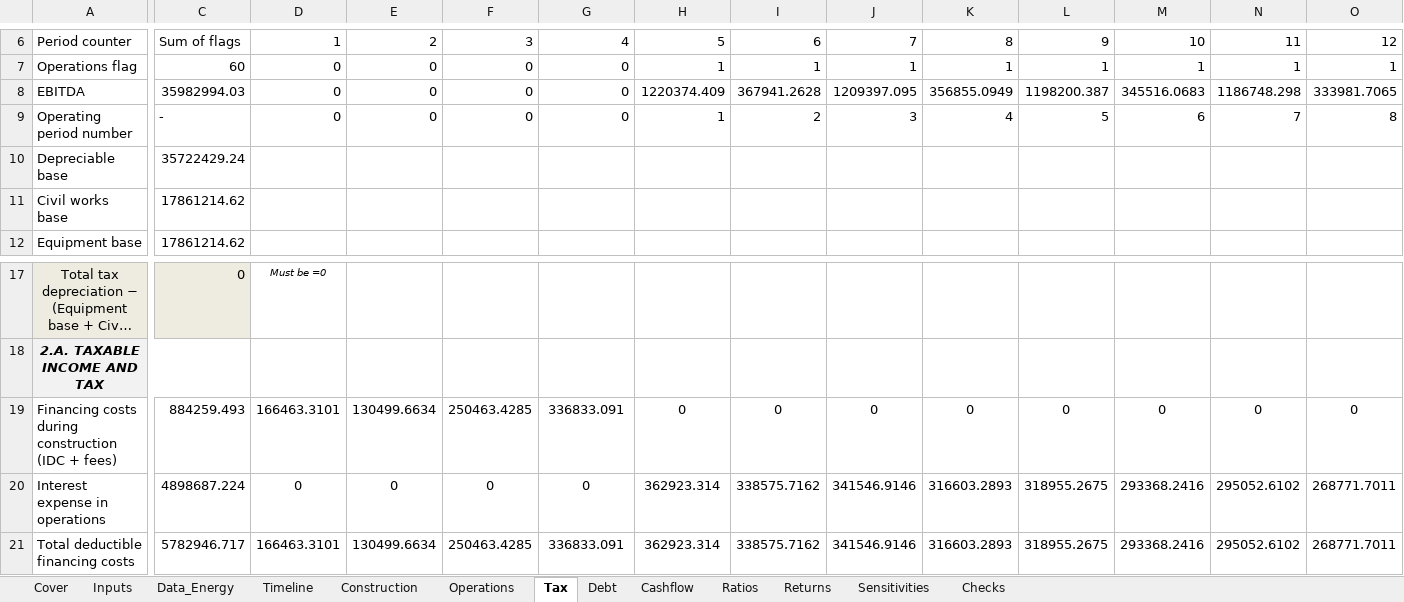
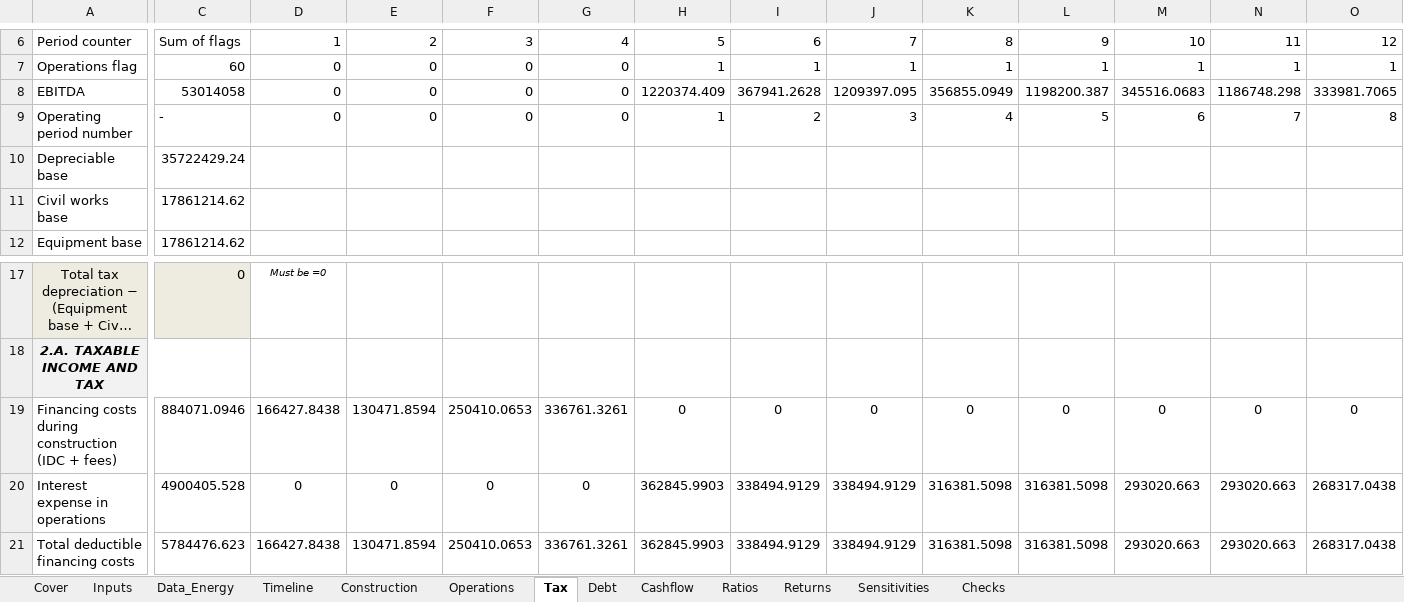
Before and after one commit to IgnacioFunesDeluigi/hydro-project-finance, an Excel workbook: model/hydro_pf_model_v1.xlsx, sheet Tax, drawn as a sheet; only a part is shown, gaps mark what is left out; long unchanged cells end in …; values as stored, in another font and other column widths than the file's, no borders; the diff covers the shown part only; the diff names each change by its address in the sheet, - before the commit and + after, or states it on an @@ line.

```diff
--- a/model/hydro_pf_model_v1.xlsx (sheet Tax)
+++ b/model/hydro_pf_model_v1.xlsx (sheet Tax)
-C8: 35982994.03
+C8: 53014058
-C19: 884259.493
+C19: 884071.0946
-D19: 166463.3101
+D19: 166427.8438
-E19: 130499.6634
+E19: 130471.8594
-F19: 250463.4285
+F19: 250410.0653
-G19: 336833.091
+G19: 336761.3261
-C20: 4898687.224
+C20: 4900405.528
-H20:H21: 362923.314
+H20:H21: 362845.9903
-I20:I21: 338575.7162
+I20:I21: 338494.9129
-J20:J21: 341546.9146
+J20:J21: 338494.9129
-K20:K21: 316603.2893
+K20:K21: 316381.5098
-L20:L21: 318955.2675
+L20:L21: 316381.5098
-M20:M21: 293368.2416
+M20:M21: 293020.663
-N20:N21: 295052.6102
+N20:N21: 293020.663
-O20:O21: 268771.7011
+O20:O21: 268317.0438
-C21: 5782946.717
+C21: 5784476.623
-D21: 166463.3101
+D21: 166427.8438
-E21: 130499.6634
+E21: 130471.8594
-F21: 250463.4285
+F21: 250410.0653
-G21: 336833.091
+G21: 336761.3261
```
Also changed, not shown: 432 edited cells elsewhere in this sheet, sheet Returns, sheet Debt, sheet Construction, sheet Cashflow, sheet Ratios, sheet Sensitivities, 3 more sheets, formulas that keep their value, 4 other files.
